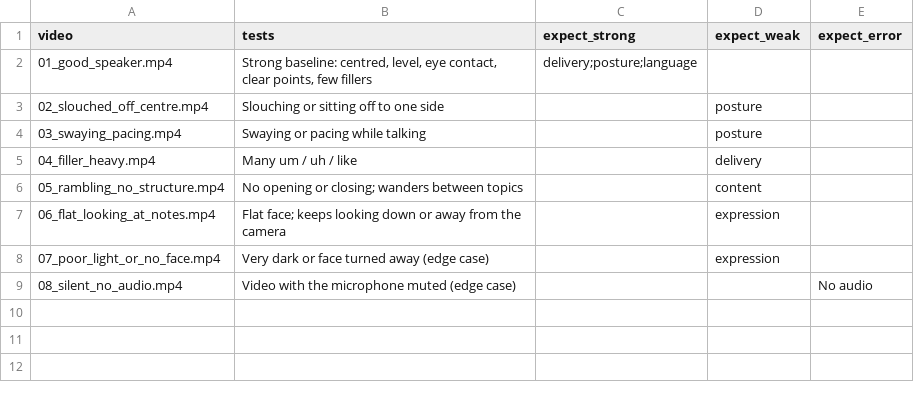
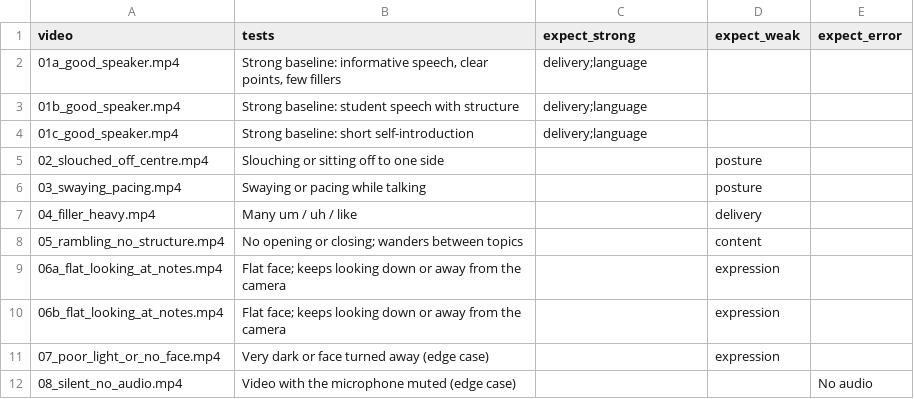
Before and after one commit to NamgayLhamoDorji/MLA308-Speaking-Analysis, a CSV file: test_videos.csv, drawn as a sheet.

Commit message:
Member A: add test video manifest

```diff
--- a/test_videos.csv
+++ b/test_videos.csv
@@ -1,3 +1,5 @@
 video,tests,expect_strong,expect_weak,expect_error
-01_good_speaker.mp4,"Strong baseline: centred, level, eye contact, clear points, few fillers",delivery;posture;language,,
+01a_good_speaker.mp4,"Strong baseline: informative speech, clear points, few fillers",delivery;language,,
+01b_good_speaker.mp4,"Strong baseline: student speech with structure",delivery;language,,
+01c_good_speaker.mp4,"Strong baseline: short self-introduction",delivery;language,,
 02_slouched_off_centre.mp4,"Slouching or sitting off to one side",,posture,
@@ -6,3 +8,4 @@ video,tests,expect_strong,expect_weak,expect_error
 05_rambling_no_structure.mp4,"No opening or closing; wanders between topics",,content,
-06_flat_looking_at_notes.mp4,"Flat face; keeps looking down or away from the camera",,expression,
+06a_flat_looking_at_notes.mp4,"Flat face; keeps looking down or away from the camera",,expression,
+06b_flat_looking_at_notes.mp4,"Flat face; keeps looking down or away from the camera",,expression,
 07_poor_light_or_no_face.mp4,"Very dark or face turned away (edge case)",,expression,
```
